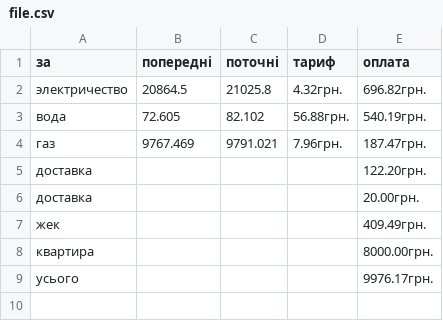
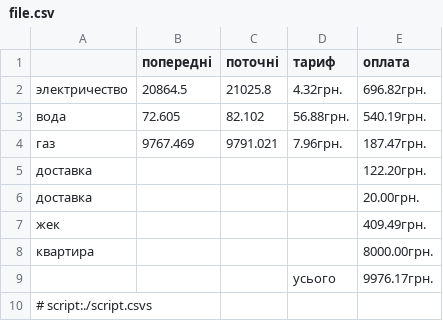
Before and after one commit to pblazh/tabula, a CSV file: examples/appartment/file.csv, drawn as a sheet; removed rows and columns are numbered as before the commit, all else as after; the diff names each change by its address in the sheet, - before the commit and + after, or states it on an @@ line.

Commit message:
#15.6: Align CSV table columns

```diff
--- a/examples/appartment/file.csv
+++ b/examples/appartment/file.csv
-A1: за
+A1: (empty)
-row 9: усього |  |  |  | 9976.17грн.
+row 9:  |  |  | усього | 9976.17грн.
+row 10: # script:./script.csvs
```
Also changed, not shown: 6 other files.
